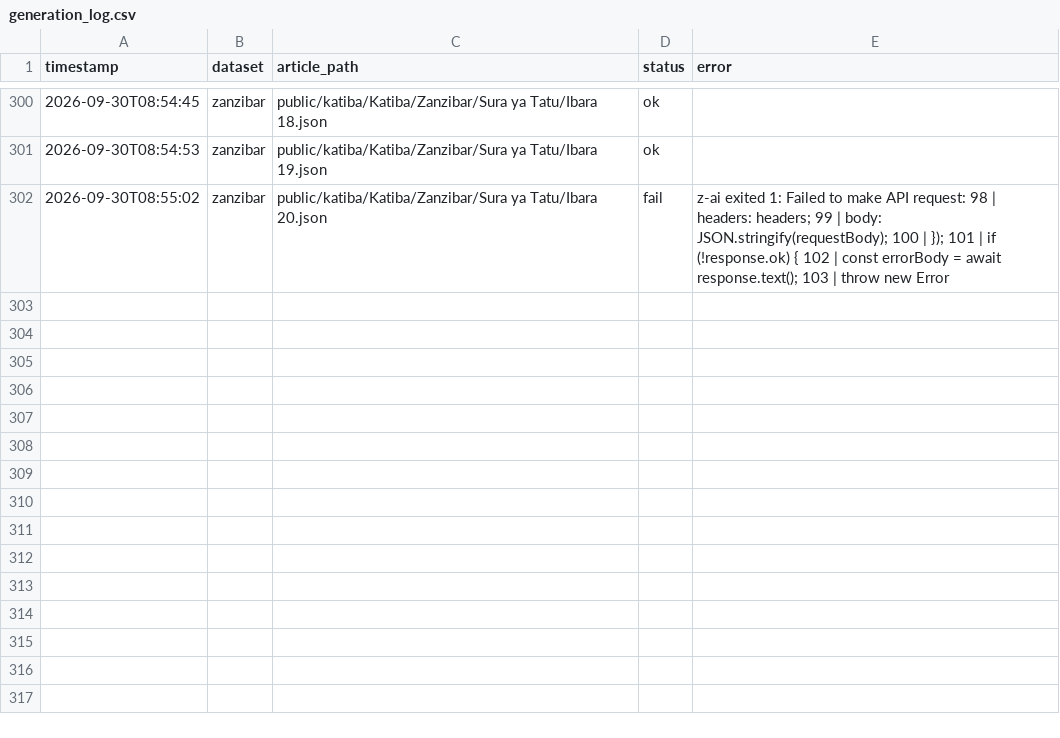
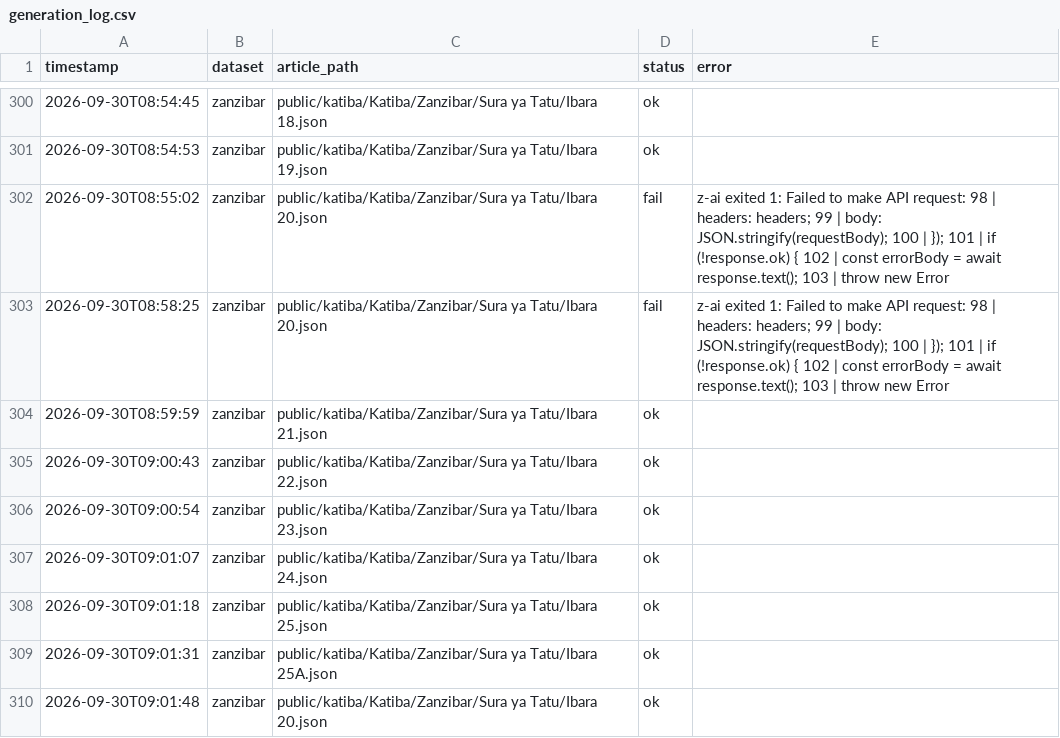
Before and after one commit to MbazaWeb/Katiba-Yetu-Web, a CSV file: scripts/generation_log.csv, drawn as a sheet; only a part is shown, gaps mark what is left out; the diff names each change by its address in the sheet, - before the commit and + after, or states it on an @@ line.

Commit message:
Complete Zanzibar Constitution structured explanations (146/146 = 100%)
Final Zanzibar articles:
- Sura ya Tatu (Ibara 20-25A)

Zanzibar Constitution coverage: 146/146 = 100% complete.
All explanations derived strictly from Zanzibar Constitution source text.
Schema: ConstitutionExplanation with safe defaults (examples [], history
placeholder, expertPerspectives []).

Law Library remains hidden. English Constitution remains hidden.
Both datasets remain preserved in repository.

```diff
--- a/scripts/generation_log.csv
+++ b/scripts/generation_log.csv
+row 303: 2026-09-30T08:58:25 | zanzibar | public/katiba/Katiba/Zanzibar/Sura ya Tatu/Ibara 20.json | fail | z-ai exited 1: Failed to make API request: 98 | headers: headers; 99 | body: JSON.stringify(requestBody); 100 | }); 101 | if (!response.ok) { 102 | const errorBody = await response.text(); 103 | throw new Error
+row 304: 2026-09-30T08:59:59 | zanzibar | public/katiba/Katiba/Zanzibar/Sura ya Tatu/Ibara 21.json | ok
+row 305: 2026-09-30T09:00:43 | zanzibar | public/katiba/Katiba/Zanzibar/Sura ya Tatu/Ibara 22.json | ok
+row 306: 2026-09-30T09:00:54 | zanzibar | public/katiba/Katiba/Zanzibar/Sura ya Tatu/Ibara 23.json | ok
+row 307: 2026-09-30T09:01:07 | zanzibar | public/katiba/Katiba/Zanzibar/Sura ya Tatu/Ibara 24.json | ok
+row 308: 2026-09-30T09:01:18 | zanzibar | public/katiba/Katiba/Zanzibar/Sura ya Tatu/Ibara 25.json | ok
+row 309: 2026-09-30T09:01:31 | zanzibar | public/katiba/Katiba/Zanzibar/Sura ya Tatu/Ibara 25A.json | ok
+row 310: 2026-09-30T09:01:48 | zanzibar | public/katiba/Katiba/Zanzibar/Sura ya Tatu/Ibara 20.json | ok
```
Also changed, not shown: 8 other files.
